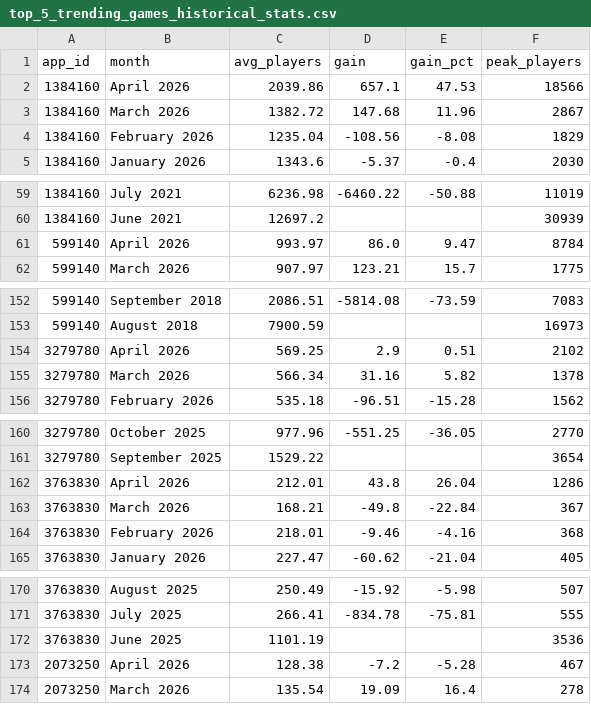
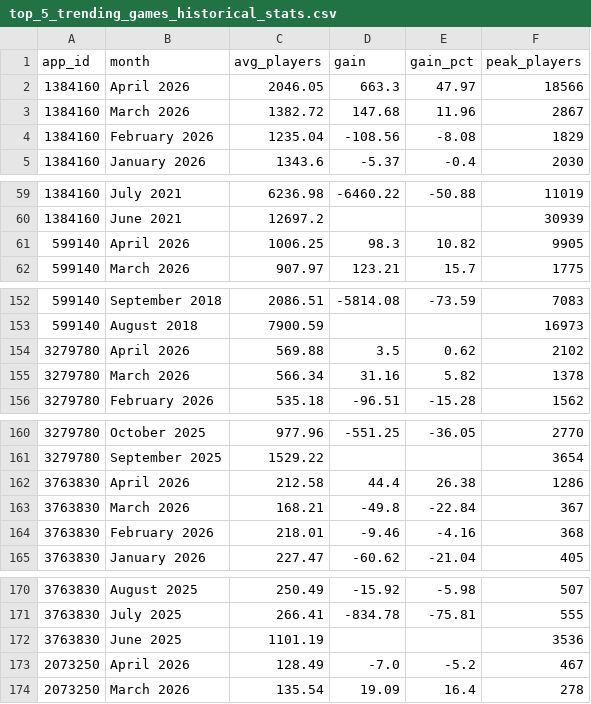
Before and after one commit to christiane-bacani/steam-charts-tracker, a CSV file: data/output/top_5_trending_games_historical_stats.csv, drawn as a sheet; only a part is shown, gaps mark what is left out.

Commit message:
Update the content of the transformed dataset

```diff
--- a/data/output/top_5_trending_games_historical_stats.csv
+++ b/data/output/top_5_trending_games_historical_stats.csv
@@ -1,3 +1,3 @@
 app_id,month,avg_players,gain,gain_pct,peak_players
-1384160,April 2026,2039.86,657.1,47.53,18566
+1384160,April 2026,2046.05,663.3,47.97,18566
 1384160,March 2026,1382.72,147.68,11.96,2867
@@ -60,3 +60,3 @@ app_id,month,avg_players,gain,gain_pct,peak_players
 1384160,June 2021,12697.2,,,30939
-599140,April 2026,993.97,86.0,9.47,8784
+599140,April 2026,1006.25,98.3,10.82,9905
 599140,March 2026,907.97,123.21,15.7,1775
@@ -153,3 +153,3 @@ app_id,month,avg_players,gain,gain_pct,peak_players
 599140,August 2018,7900.59,,,16973
-3279780,April 2026,569.25,2.9,0.51,2102
+3279780,April 2026,569.88,3.5,0.62,2102
 3279780,March 2026,566.34,31.16,5.82,1378
@@ -161,3 +161,3 @@ app_id,month,avg_players,gain,gain_pct,peak_players
 3279780,September 2025,1529.22,,,3654
-3763830,April 2026,212.01,43.8,26.04,1286
+3763830,April 2026,212.58,44.4,26.38,1286
 3763830,March 2026,168.21,-49.8,-22.84,367
@@ -172,3 +172,3 @@ app_id,month,avg_players,gain,gain_pct,peak_players
 3763830,June 2025,1101.19,,,3536
-2073250,April 2026,128.38,-7.2,-5.28,467
+2073250,April 2026,128.49,-7.0,-5.2,467
 2073250,March 2026,135.54,19.09,16.4,278
```
Also changed, not shown: data/output/top_10_games.csv, data/output/top_5_trending_games.csv, 1 other file.
